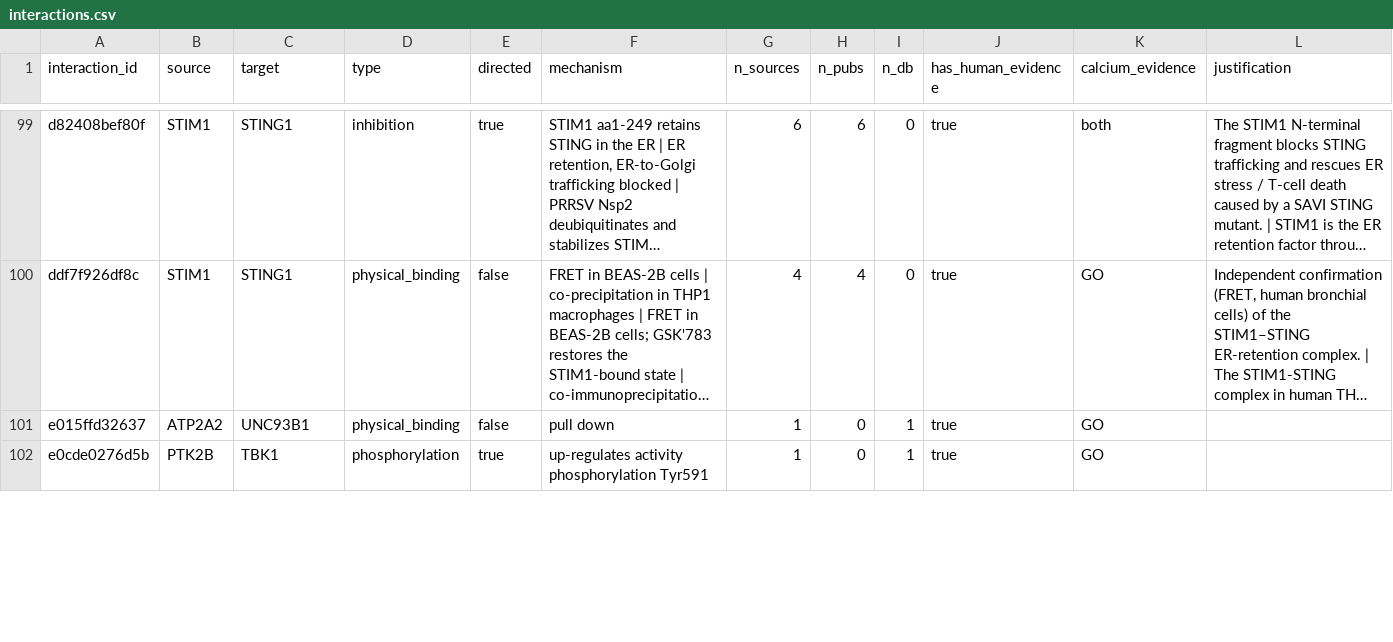
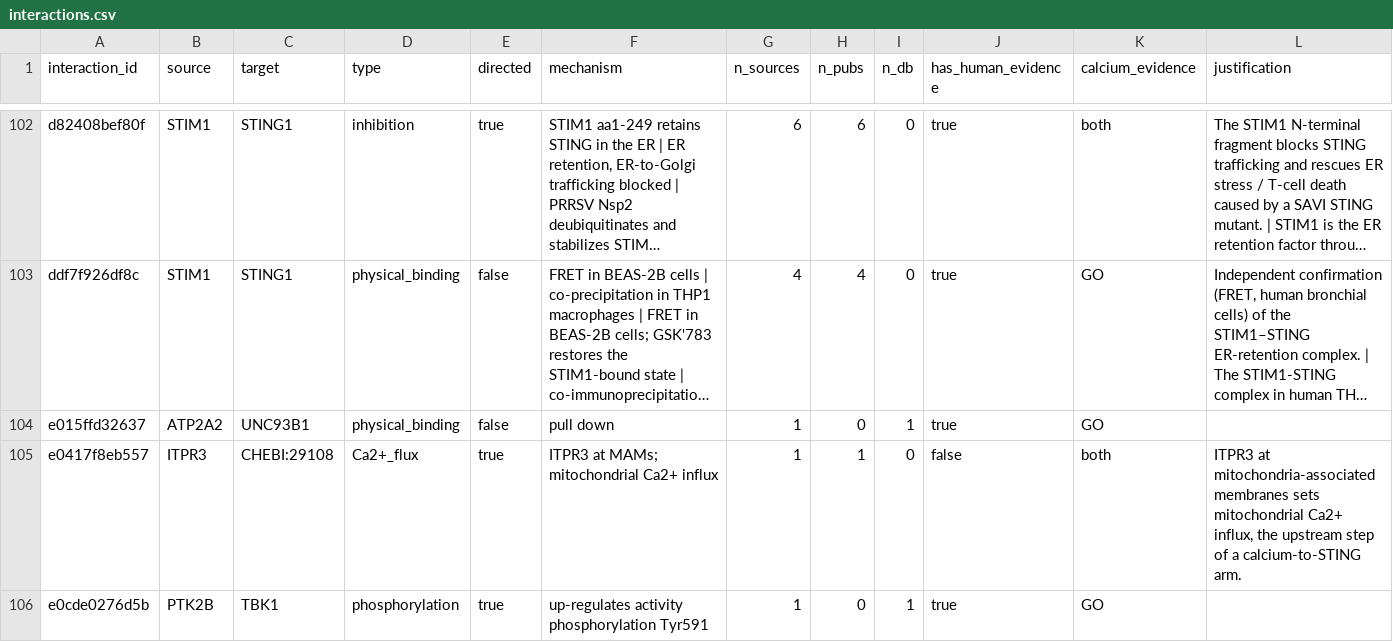
Before and after one commit to Nurtal/IDT_ca_map, a CSV file: data/interactions.csv, drawn as a sheet; only a part is shown, gaps mark what is left out; long unchanged cells end in …; rows hold the shown columns only; the diff covers the shown part only; the diff names each change by its address in the sheet, - before the commit and + after, or states it on an @@ line.

```diff
--- a/data/interactions.csv
+++ b/data/interactions.csv
+row 105: e0417f8eb557 | ITPR3 | CHEBI:29108 | Ca2+_flux | true | ITPR3 at MAMs; mitochondrial Ca2+ influx | 1 | 1 | 0 | false | both | ITPR3 at mitochondria-associated membranes sets mitochondrial Ca2+ influx, the upstream step of a calcium-to-STING arm.
```
Also changed, not shown: 3 added rows and 10 edited cells elsewhere in this file, data/evidence.csv, 5 other files.
